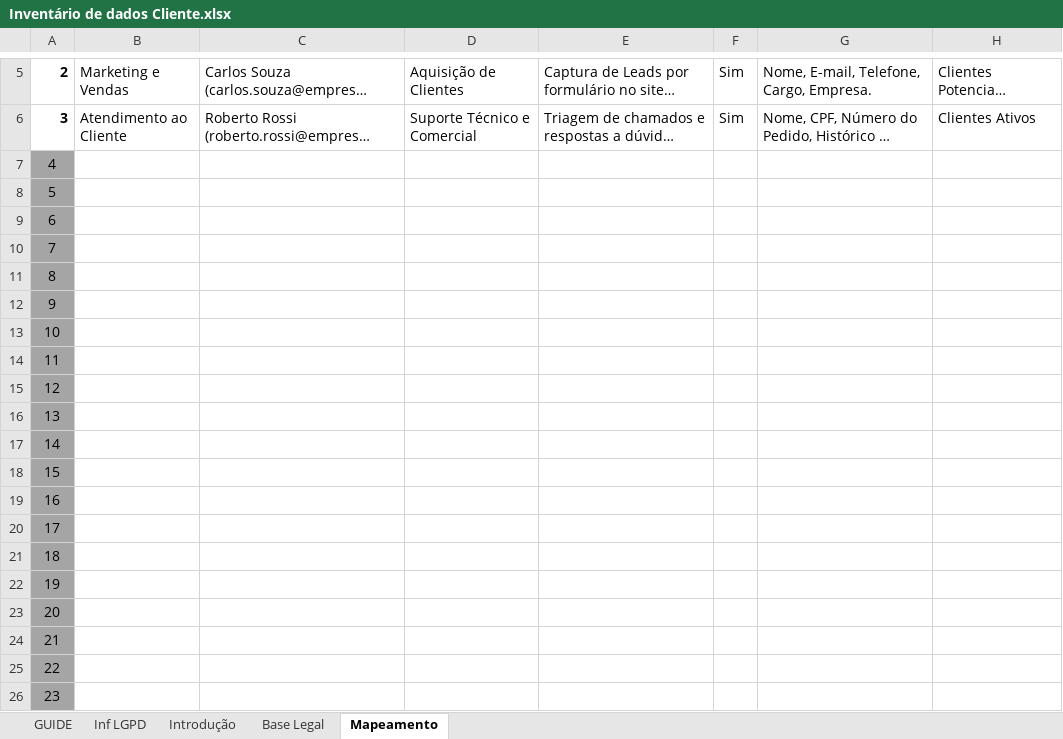
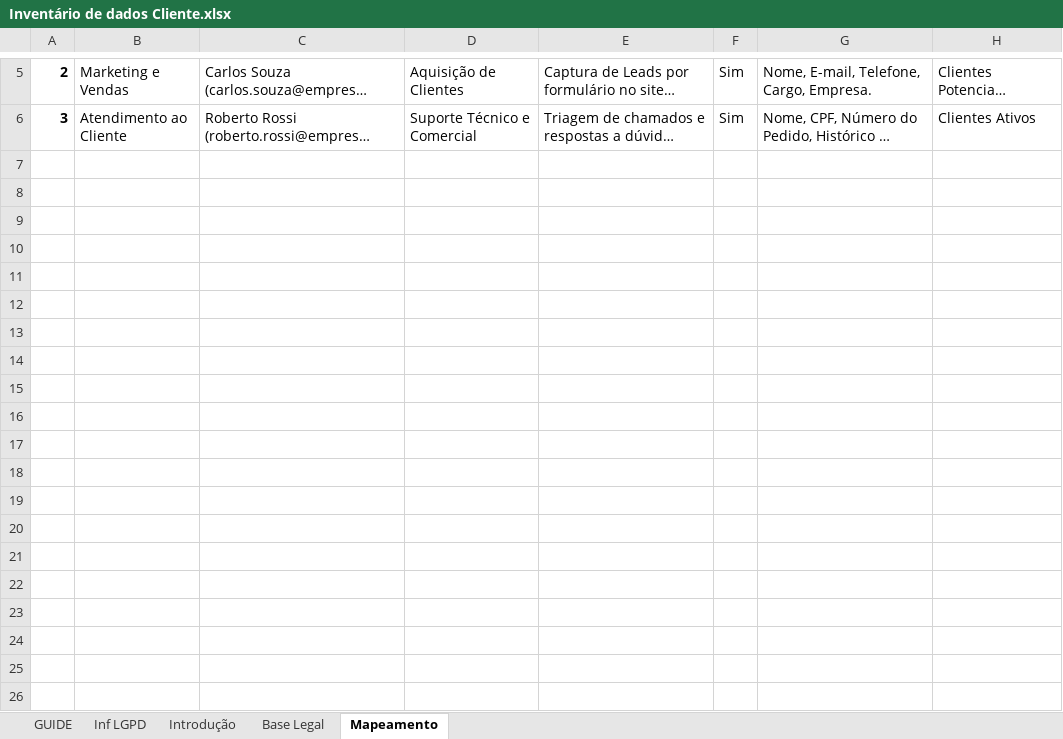
Before and after one commit to MariaEduardaAcyole/Dashboard-Totvs, an Excel workbook: arquivos/Inventário de dados Cliente.xlsx, sheet Mapeamento, drawn as a sheet; only a part is shown, gaps mark what is left out; long unchanged cells end in …; values as stored, in another font and other column widths than the file's, no borders; charts and pictures not drawn; rows hold the shown columns only; the diff covers the shown part only; the diff names each change by its address in the sheet, - before the commit and + after, or states it on an @@ line.

```diff
--- a/arquivos/Inventário de dados Cliente.xlsx (sheet Mapeamento)
+++ b/arquivos/Inventário de dados Cliente.xlsx (sheet Mapeamento)
-row 7: 4
-row 8: 5
-row 9: 6
-row 10: 7
-row 11: 8
-row 12: 9
-row 13: 10
-row 14: 11
-row 15: 12
-row 16: 13
-row 17: 14
-row 18: 15
-row 19: 16
-row 20: 17
-row 21: 18
-row 22: 19
-row 23: 20
-row 24: 21
-row 25: 22
-row 26: 23
```
Also changed, not shown: 69 removed rows elsewhere in this sheet, charts or pictures, arquivos/Matriz de Risco Cliente.xlsx, 33 other files.
